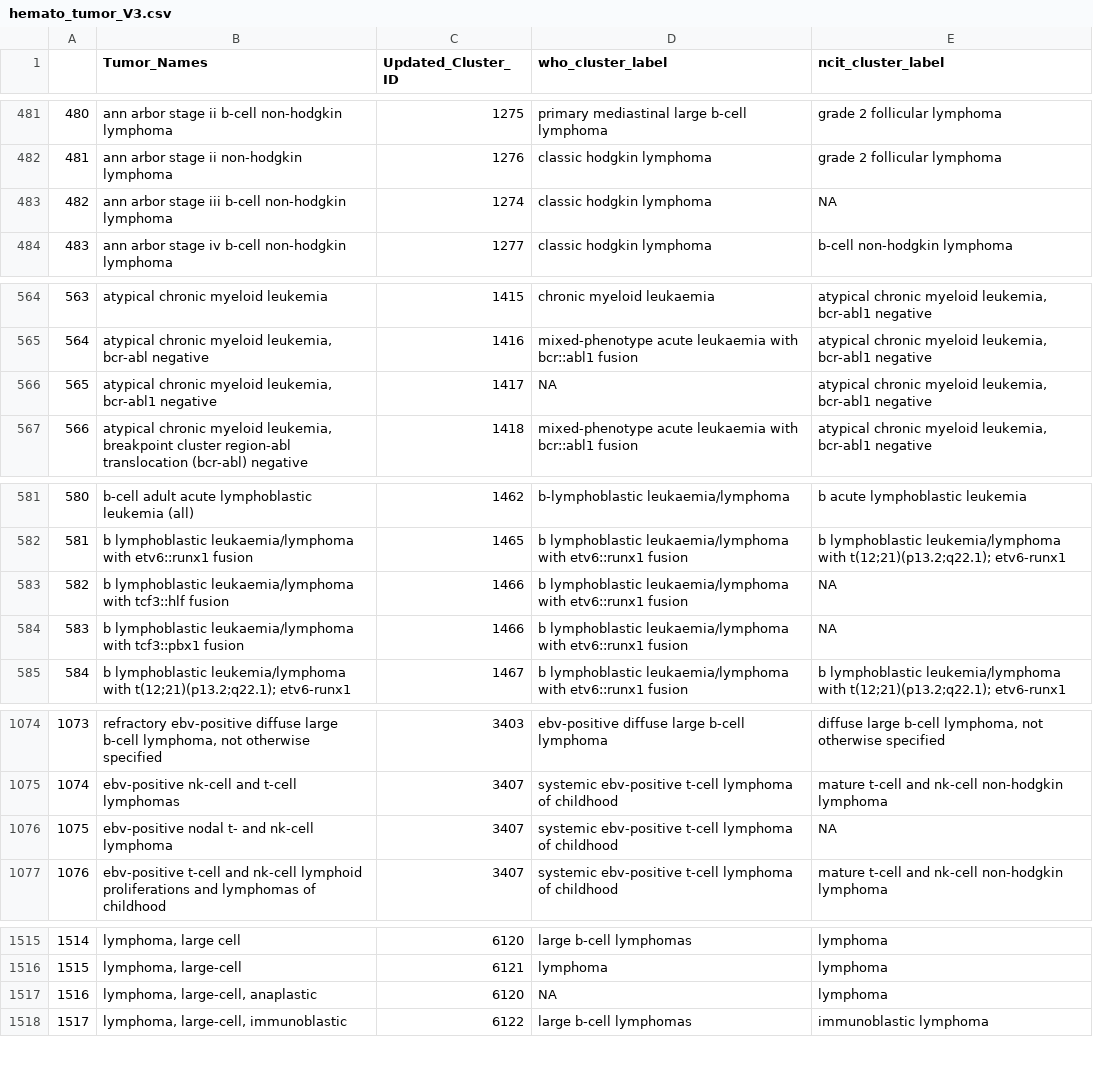
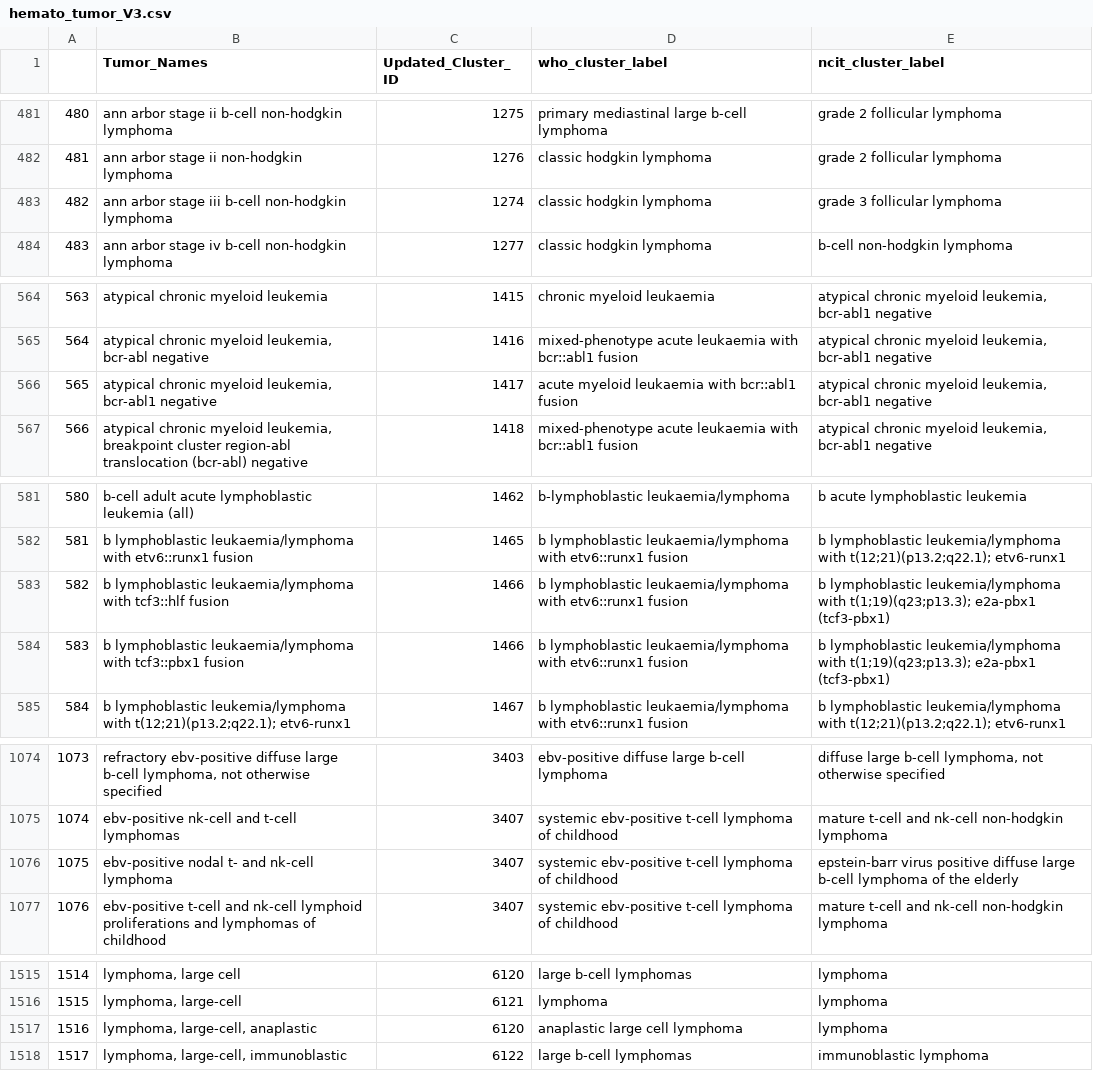
Before and after one commit to TaylorResearchLab/CANTOS, a CSV file: analysis/intermediate/hemato_tumor_V3.csv, drawn as a sheet; only a part is shown, gaps mark what is left out; the diff covers the shown part only.

Commit message:
resolving NA issues in cluster label assignment

```diff
--- a/analysis/intermediate/hemato_tumor_V3.csv
+++ b/analysis/intermediate/hemato_tumor_V3.csv
@@ -482,3 +482,3 @@
 "481","ann arbor stage ii non-hodgkin lymphoma",1276,"classic hodgkin lymphoma","grade 2 follicular lymphoma"
-"482","ann arbor stage iii b-cell non-hodgkin lymphoma",1274,"classic hodgkin lymphoma",NA
+"482","ann arbor stage iii b-cell non-hodgkin lymphoma",1274,"classic hodgkin lymphoma","grade 3 follicular lymphoma"
 "483","ann arbor stage iv b-cell non-hodgkin lymphoma",1277,"classic hodgkin lymphoma","b-cell non-hodgkin lymphoma"
@@ -565,3 +565,3 @@
 "564","atypical chronic myeloid leukemia, bcr-abl negative",1416,"mixed-phenotype acute leukaemia with bcr::abl1 fusion","atypical chronic myeloid leukemia, bcr-abl1 negative"
-"565","atypical chronic myeloid leukemia, bcr-abl1 negative",1417,NA,"atypical chronic myeloid leukemia, bcr-abl1 negative"
+"565","atypical chronic myeloid leukemia, bcr-abl1 negative",1417,"acute myeloid leukaemia with bcr::abl1 fusion","atypical chronic myeloid leukemia, bcr-abl1 negative"
 "566","atypical chronic myeloid leukemia, breakpoint cluster region-abl translocation (bcr-abl) negative",1418,"mixed-phenotype acute leukaemia with bcr::abl1 fusion","atypical chronic myeloid leukemia, bcr-abl1 negative"
@@ -582,4 +582,4 @@
 "581","b lymphoblastic leukaemia/lymphoma with etv6::runx1 fusion",1465,"b lymphoblastic leukaemia/lymphoma with etv6::runx1 fusion","b lymphoblastic leukemia/lymphoma with t(12;21)(p13.2;q22.1); etv6-runx1"
-"582","b lymphoblastic leukaemia/lymphoma with tcf3::hlf fusion",1466,"b lymphoblastic leukaemia/lymphoma with etv6::runx1 fusion",NA
-"583","b lymphoblastic leukaemia/lymphoma with tcf3::pbx1 fusion",1466,"b lymphoblastic leukaemia/lymphoma with etv6::runx1 fusion",NA
+"582","b lymphoblastic leukaemia/lymphoma with tcf3::hlf fusion",1466,"b lymphoblastic leukaemia/lymphoma with etv6::runx1 fusion","b lymphoblastic leukemia/lymphoma with t(1;19)(q23;p13.3); e2a-pbx1 (tcf3-pbx1)"
+"583","b lymphoblastic leukaemia/lymphoma with tcf3::pbx1 fusion",1466,"b lymphoblastic leukaemia/lymphoma with etv6::runx1 fusion","b lymphoblastic leukemia/lymphoma with t(1;19)(q23;p13.3); e2a-pbx1 (tcf3-pbx1)"
 "584","b lymphoblastic leukemia/lymphoma with t(12;21)(p13.2;q22.1); etv6-runx1",1467,"b lymphoblastic leukaemia/lymphoma with etv6::runx1 fusion","b lymphoblastic leukemia/lymphoma with t(12;21)(p13.2;q22.1); etv6-runx1"
@@ -1075,3 +1075,3 @@
 "1074","ebv-positive nk-cell and t-cell lymphomas",3407,"systemic ebv-positive t-cell lymphoma of childhood","mature t-cell and nk-cell non-hodgkin lymphoma"
-"1075","ebv-positive nodal t- and nk-cell lymphoma",3407,"systemic ebv-positive t-cell lymphoma of childhood",NA
+"1075","ebv-positive nodal t- and nk-cell lymphoma",3407,"systemic ebv-positive t-cell lymphoma of childhood","epstein-barr virus positive diffuse large b-cell lymphoma of the elderly"
 "1076","ebv-positive t-cell and nk-cell lymphoid proliferations and lymphomas of childhood",3407,"systemic ebv-positive t-cell lymphoma of childhood","mature t-cell and nk-cell non-hodgkin lymphoma"
@@ -1516,3 +1516,3 @@
 "1515","lymphoma, large-cell",6121,"lymphoma","lymphoma"
-"1516","lymphoma, large-cell, anaplastic",6120,NA,"lymphoma"
+"1516","lymphoma, large-cell, anaplastic",6120,"anaplastic large cell lymphoma","lymphoma"
 "1517","lymphoma, large-cell, immunoblastic",6122,"large b-cell lymphomas","immunoblastic lymphoma"
```
Also changed, not shown: 2 edited cells elsewhere in this file, analysis/intermediate/hemato_tumor_ADA2.csv, 9 other files.
